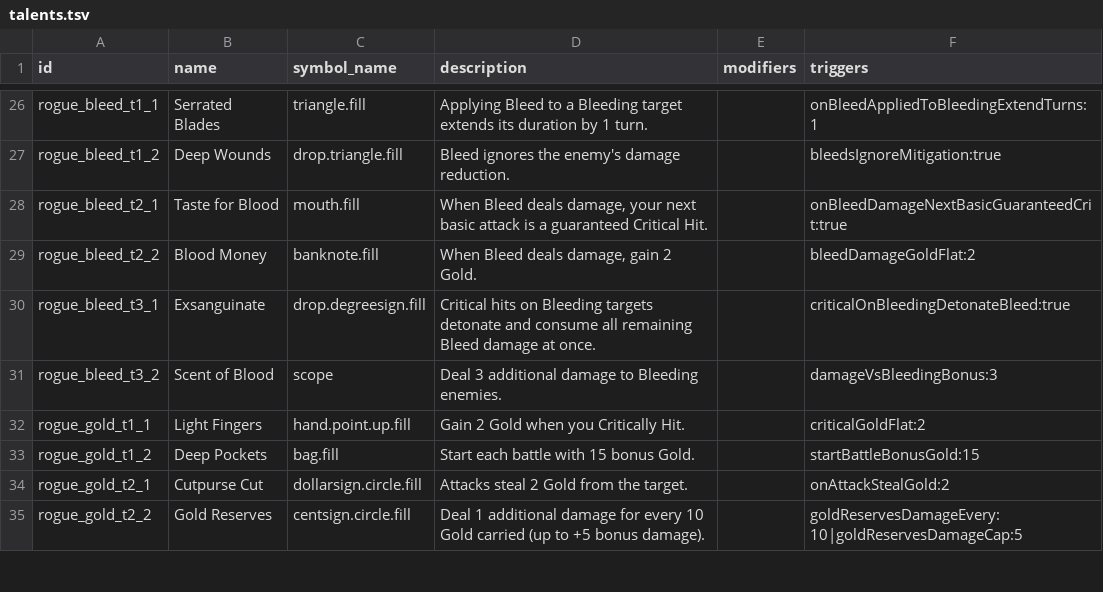
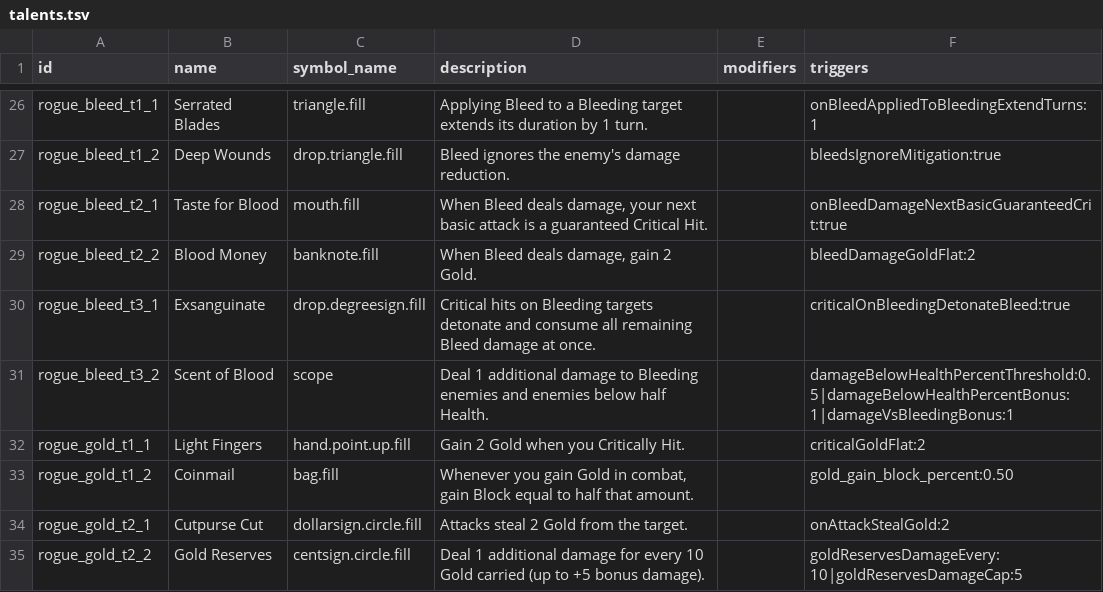
Before and after one commit to Talyen/Trinket, a TSV file: ContentManifest/talents.tsv, drawn as a sheet; only a part is shown, gaps mark what is left out.

Commit message:
feat(content): retune rogue talents and sap arrow gold
- Scent of Blood now adds damage vs bleeding and low-health targets
- Deep Pockets becomes Coinmail converting combat gold into block
- Sap Arrow trades mana restore for gold against stunned enemies

```diff
--- a/ContentManifest/talents.tsv
+++ b/ContentManifest/talents.tsv
@@ -30,5 +30,5 @@ rogue_bleed_t2_2	Blood Money	banknote.fill	When Bleed deals damage, gain 2 Gold.
 rogue_bleed_t3_1	Exsanguinate	drop.degreesign.fill	Critical hits on Bleeding targets detonate and consume all remaining Bleed damage at once.		criticalOnBleedingDetonateBleed:true
-rogue_bleed_t3_2	Scent of Blood	scope	Deal 3 additional damage to Bleeding enemies.		damageVsBleedingBonus:3
+rogue_bleed_t3_2	Scent of Blood	scope	Deal 1 additional damage to Bleeding enemies and enemies below half Health.		damageBelowHealthPercentThreshold:0.5|damageBelowHealthPercentBonus:1|damageVsBleedingBonus:1
 rogue_gold_t1_1	Light Fingers	hand.point.up.fill	Gain 2 Gold when you Critically Hit.		criticalGoldFlat:2
-rogue_gold_t1_2	Deep Pockets	bag.fill	Start each battle with 15 bonus Gold.		startBattleBonusGold:15
+rogue_gold_t1_2	Coinmail	bag.fill	Whenever you gain Gold in combat, gain Block equal to half that amount.		gold_gain_block_percent:0.50
 rogue_gold_t2_1	Cutpurse Cut	dollarsign.circle.fill	Attacks steal 2 Gold from the target.		onAttackStealGold:2
```
Also changed, not shown: Packages/TrinketContent/Sources/TrinketContent/Generated/AbilityInventory.generated.tsv, 4 other files.
